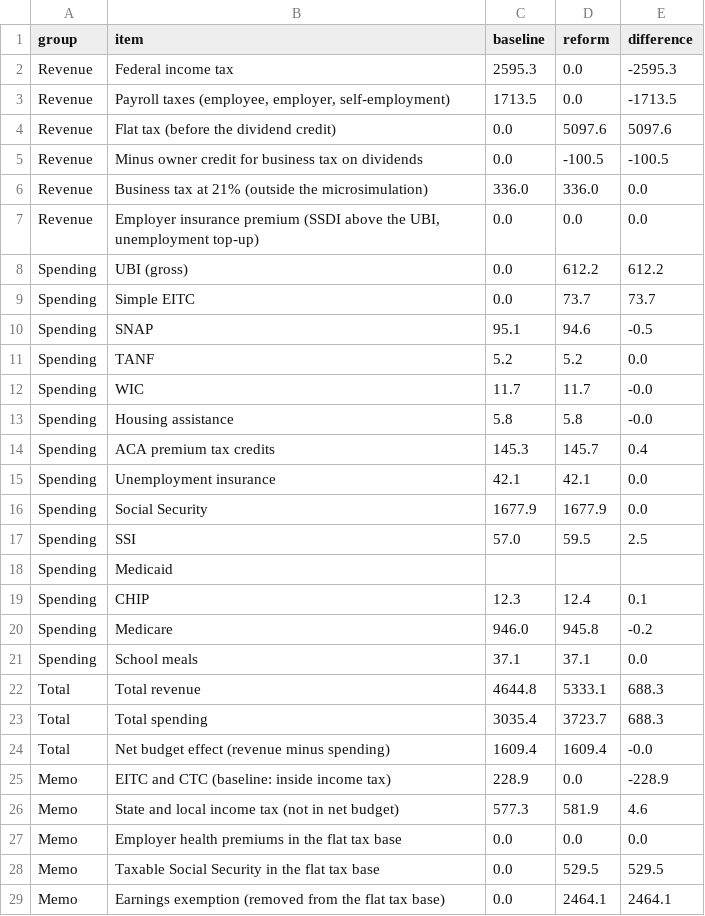
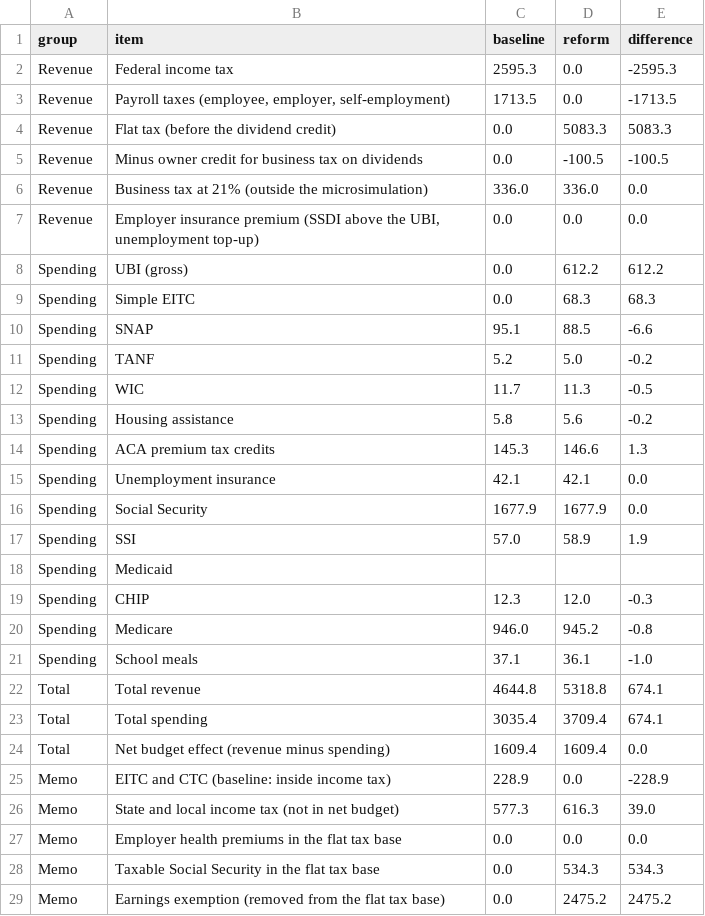
Before and after one commit to maxgravenstein/Policyplayground, a CSV file: outputs/v3/v3_phase1_2026/budget.csv, drawn as a sheet; only a part is shown; the diff covers the shown part only.

```diff
--- a/outputs/v3/v3_phase1_2026/budget.csv
+++ b/outputs/v3/v3_phase1_2026/budget.csv
@@ -3,3 +3,3 @@ Revenue,Federal income tax,2595.3,0.0,-2595.3
 Revenue,"Payroll taxes (employee, employer, self-employment)",1713.5,0.0,-1713.5
-Revenue,Flat tax (before the dividend credit),0.0,5097.6,5097.6
+Revenue,Flat tax (before the dividend credit),0.0,5083.3,5083.3
 Revenue,Minus owner credit for business tax on dividends,0.0,-100.5,-100.5
@@ -8,22 +8,22 @@ Revenue,"Employer insurance premium (SSDI above the UBI, unemployment top-up)",0
 Spending,UBI (gross),0.0,612.2,612.2
-Spending,Simple EITC,0.0,73.7,73.7
-Spending,SNAP,95.1,94.6,-0.5
-Spending,TANF,5.2,5.2,0.0
-Spending,WIC,11.7,11.7,-0.0
-Spending,Housing assistance,5.8,5.8,-0.0
-Spending,ACA premium tax credits,145.3,145.7,0.4
+Spending,Simple EITC,0.0,68.3,68.3
+Spending,SNAP,95.1,88.5,-6.6
+Spending,TANF,5.2,5.0,-0.2
+Spending,WIC,11.7,11.3,-0.5
+Spending,Housing assistance,5.8,5.6,-0.2
+Spending,ACA premium tax credits,145.3,146.6,1.3
 Spending,Unemployment insurance,42.1,42.1,0.0
 Spending,Social Security,1677.9,1677.9,0.0
-Spending,SSI,57.0,59.5,2.5
+Spending,SSI,57.0,58.9,1.9
 Spending,Medicaid,,,
-Spending,CHIP,12.3,12.4,0.1
-Spending,Medicare,946.0,945.8,-0.2
-Spending,School meals,37.1,37.1,0.0
-Total,Total revenue,4644.8,5333.1,688.3
-Total,Total spending,3035.4,3723.7,688.3
-Total,Net budget effect (revenue minus spending),1609.4,1609.4,-0.0
+Spending,CHIP,12.3,12.0,-0.3
+Spending,Medicare,946.0,945.2,-0.8
+Spending,School meals,37.1,36.1,-1.0
+Total,Total revenue,4644.8,5318.8,674.1
+Total,Total spending,3035.4,3709.4,674.1
+Total,Net budget effect (revenue minus spending),1609.4,1609.4,0.0
 Memo,EITC and CTC (baseline: inside income tax),228.9,0.0,-228.9
-Memo,State and local income tax (not in net budget),577.3,581.9,4.6
+Memo,State and local income tax (not in net budget),577.3,616.3,39.0
 Memo,Employer health premiums in the flat tax base,0.0,0.0,0.0
-Memo,Taxable Social Security in the flat tax base,0.0,529.5,529.5
-Memo,Earnings exemption (removed from the flat tax base),0.0,2464.1,2464.1
+Memo,Taxable Social Security in the flat tax base,0.0,534.3,534.3
+Memo,Earnings exemption (removed from the flat tax base),0.0,2475.2,2475.2
```
Also changed, not shown: 1 added row and 2 edited cells elsewhere in this file, outputs/v3/v3_phase1_2026/budget_at_run_rate.csv, outputs/v3/v3_phase1_2026/losers.csv, 19 other files.
